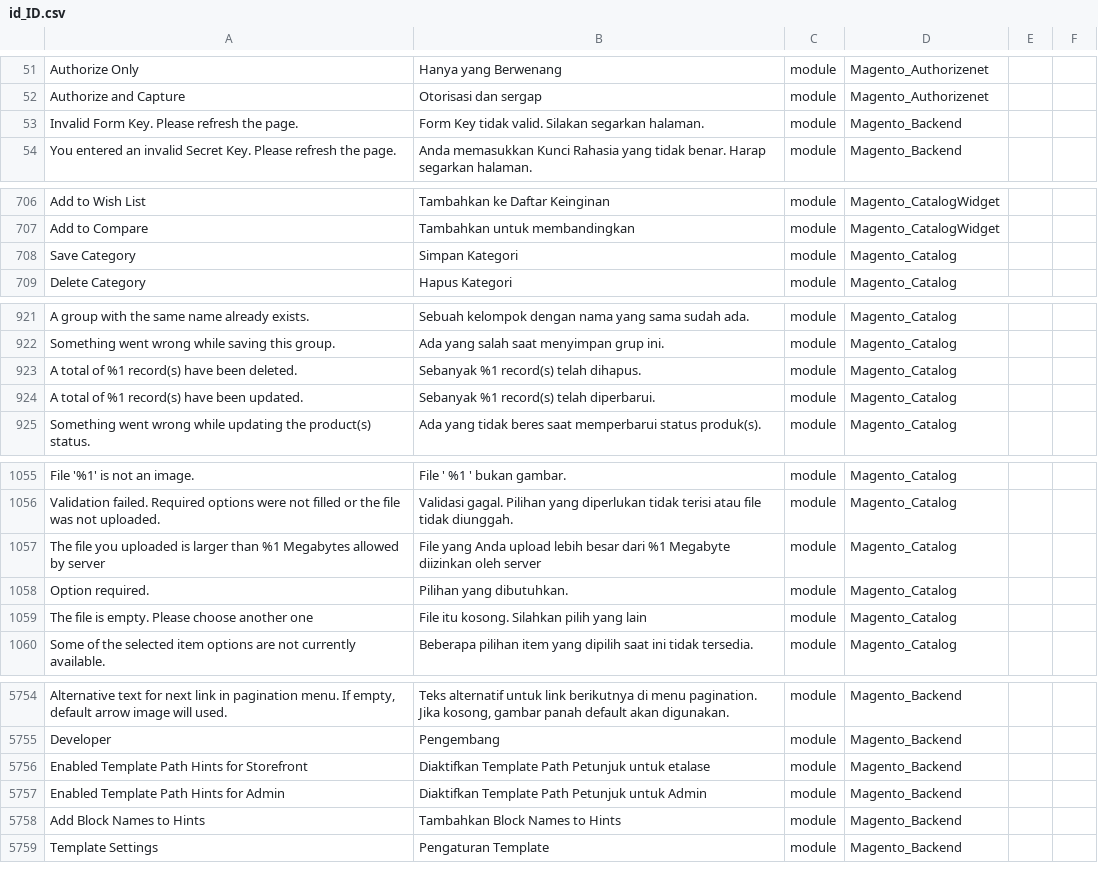
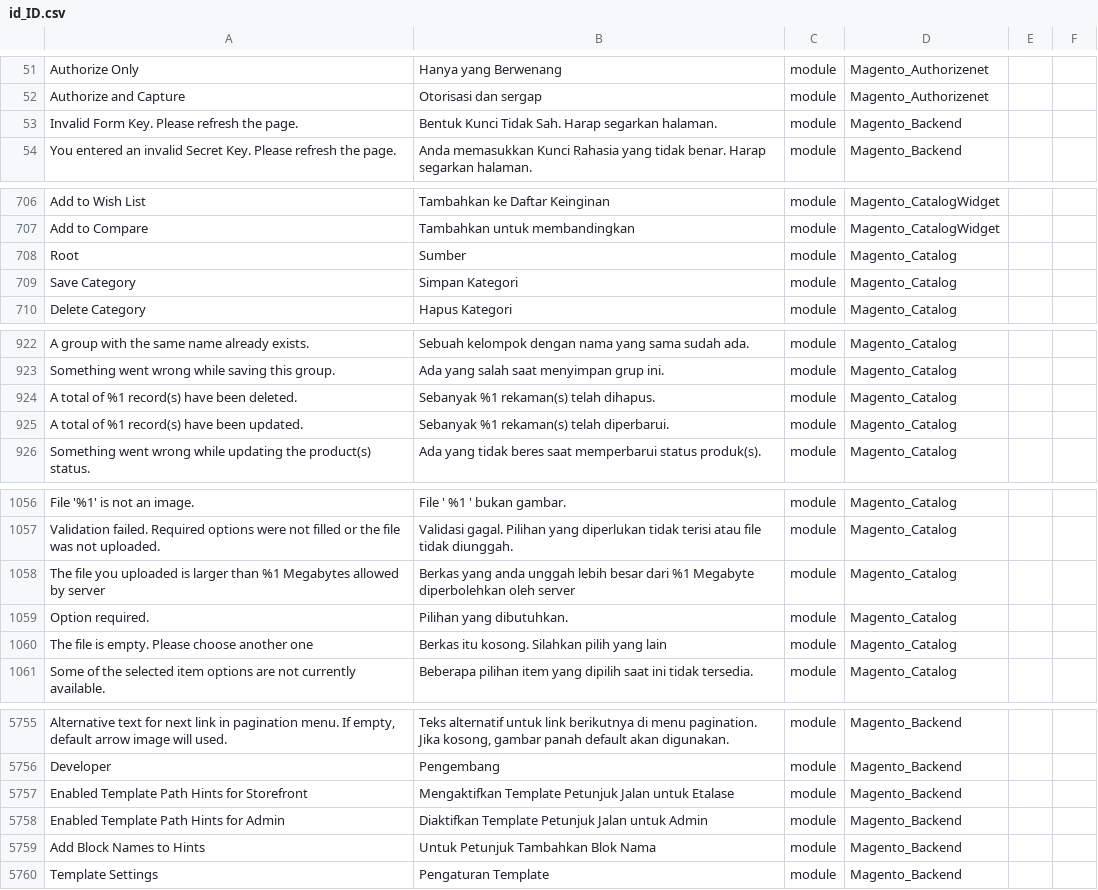
Before and after one commit to Magento2Translations/language_id_id, a CSV file: id_ID.csv, drawn as a sheet; only a part is shown, gaps mark what is left out; addresses are those after the commit; the diff covers the shown part only; the diff names each change by its address in the sheet, - before the commit and + after, or states it on an @@ line.

```diff
--- a/id_ID.csv
+++ b/id_ID.csv
-B53: Form Key tidak valid. Silakan segarkan halaman.
+B53: Bentuk Kunci Tidak Sah. Harap segarkan halaman.
+row 708: Root | Sumber | module | Magento_Catalog
-B924: Sebanyak %1 record(s) telah dihapus.
+B924: Sebanyak %1 rekaman(s) telah dihapus.
-B925: Sebanyak %1 record(s) telah diperbarui.
+B925: Sebanyak %1 rekaman(s) telah diperbarui.
-B1058: File yang Anda upload lebih besar dari %1 Megabyte diizinkan oleh server
+B1058: Berkas yang anda unggah lebih besar dari %1 Megabyte diperbolehkan oleh server
-B1060: File itu kosong. Silahkan pilih yang lain
+B1060: Berkas itu kosong. Silahkan pilih yang lain
-B5757: Diaktifkan Template Path Petunjuk untuk etalase
+B5757: Mengaktifkan Template Petunjuk Jalan untuk Etalase
-B5758: Diaktifkan Template Path Petunjuk untuk Admin
+B5758: Diaktifkan Template Petunjuk Jalan untuk Admin
-B5759: Tambahkan Block Names to Hints
+B5759: Untuk Petunjuk Tambahkan Blok Nama
```
Also changed, not shown: 14 edited cells elsewhere in this file, 1 other file.
